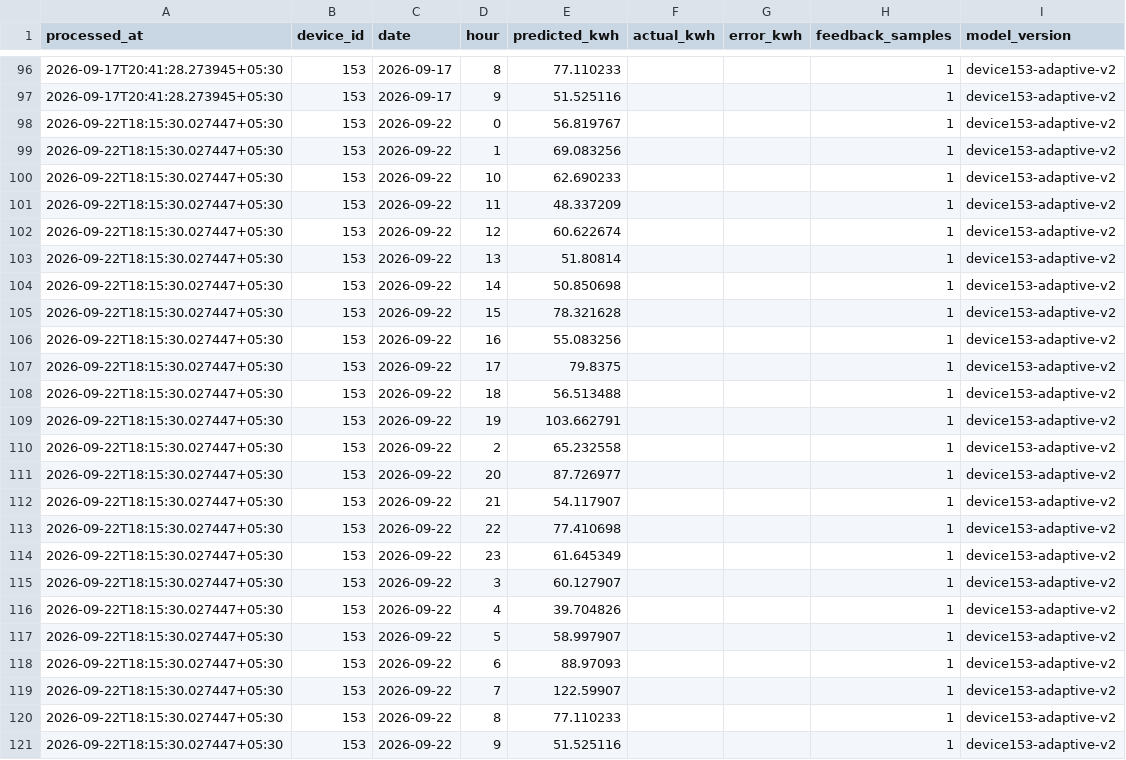
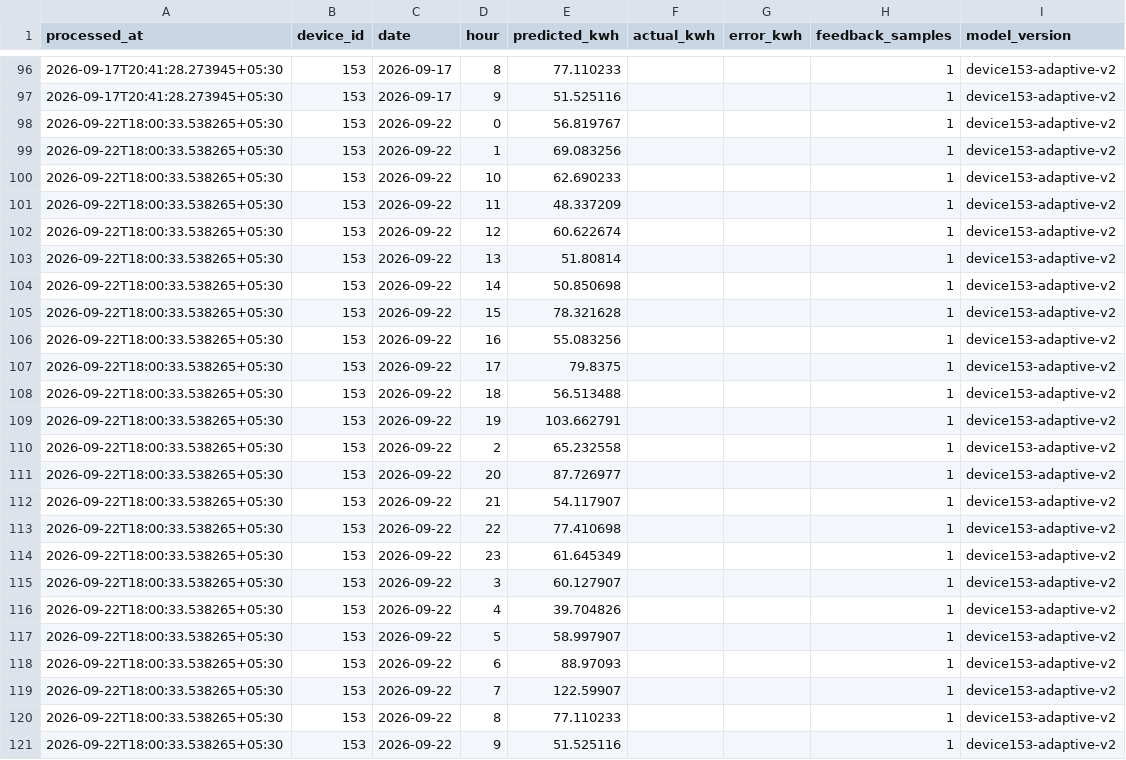
Before and after one commit to manumrityunjay07-ai/Energy_Monitor_HTTP, a CSV file: results/hourly_predictions.csv, drawn as a sheet; only a part is shown, gaps mark what is left out.

Commit message:
Republish restored historical prediction rows

```diff
--- a/results/hourly_predictions.csv
+++ b/results/hourly_predictions.csv
@@ -97,25 +97,25 @@ processed_at,device_id,date,hour,predicted_kwh,actual_kwh,error_kwh,feedback_sam
 2026-09-17T20:41:28.273945+05:30,153,2026-09-17,9,51.525116,,,1,device153-adaptive-v2
-2026-09-22T18:15:30.027447+05:30,153,2026-09-22,0,56.819767,,,1,device153-adaptive-v2
-2026-09-22T18:15:30.027447+05:30,153,2026-09-22,1,69.083256,,,1,device153-adaptive-v2
-2026-09-22T18:15:30.027447+05:30,153,2026-09-22,10,62.690233,,,1,device153-adaptive-v2
-2026-09-22T18:15:30.027447+05:30,153,2026-09-22,11,48.337209,,,1,device153-adaptive-v2
-2026-09-22T18:15:30.027447+05:30,153,2026-09-22,12,60.622674,,,1,device153-adaptive-v2
-2026-09-22T18:15:30.027447+05:30,153,2026-09-22,13,51.80814,,,1,device153-adaptive-v2
-2026-09-22T18:15:30.027447+05:30,153,2026-09-22,14,50.850698,,,1,device153-adaptive-v2
-2026-09-22T18:15:30.027447+05:30,153,2026-09-22,15,78.321628,,,1,device153-adaptive-v2
-2026-09-22T18:15:30.027447+05:30,153,2026-09-22,16,55.083256,,,1,device153-adaptive-v2
-2026-09-22T18:15:30.027447+05:30,153,2026-09-22,17,79.8375,,,1,device153-adaptive-v2
-2026-09-22T18:15:30.027447+05:30,153,2026-09-22,18,56.513488,,,1,device153-adaptive-v2
-2026-09-22T18:15:30.027447+05:30,153,2026-09-22,19,103.662791,,,1,device153-adaptive-v2
-2026-09-22T18:15:30.027447+05:30,153,2026-09-22,2,65.232558,,,1,device153-adaptive-v2
-2026-09-22T18:15:30.027447+05:30,153,2026-09-22,20,87.726977,,,1,device153-adaptive-v2
-2026-09-22T18:15:30.027447+05:30,153,2026-09-22,21,54.117907,,,1,device153-adaptive-v2
-2026-09-22T18:15:30.027447+05:30,153,2026-09-22,22,77.410698,,,1,device153-adaptive-v2
-2026-09-22T18:15:30.027447+05:30,153,2026-09-22,23,61.645349,,,1,device153-adaptive-v2
-2026-09-22T18:15:30.027447+05:30,153,2026-09-22,3,60.127907,,,1,device153-adaptive-v2
-2026-09-22T18:15:30.027447+05:30,153,2026-09-22,4,39.704826,,,1,device153-adaptive-v2
-2026-09-22T18:15:30.027447+05:30,153,2026-09-22,5,58.997907,,,1,device153-adaptive-v2
-2026-09-22T18:15:30.027447+05:30,153,2026-09-22,6,88.97093,,,1,device153-adaptive-v2
-2026-09-22T18:15:30.027447+05:30,153,2026-09-22,7,122.59907,,,1,device153-adaptive-v2
-2026-09-22T18:15:30.027447+05:30,153,2026-09-22,8,77.110233,,,1,device153-adaptive-v2
-2026-09-22T18:15:30.027447+05:30,153,2026-09-22,9,51.525116,,,1,device153-adaptive-v2
+2026-09-22T18:00:33.538265+05:30,153,2026-09-22,0,56.819767,,,1,device153-adaptive-v2
+2026-09-22T18:00:33.538265+05:30,153,2026-09-22,1,69.083256,,,1,device153-adaptive-v2
+2026-09-22T18:00:33.538265+05:30,153,2026-09-22,10,62.690233,,,1,device153-adaptive-v2
+2026-09-22T18:00:33.538265+05:30,153,2026-09-22,11,48.337209,,,1,device153-adaptive-v2
+2026-09-22T18:00:33.538265+05:30,153,2026-09-22,12,60.622674,,,1,device153-adaptive-v2
+2026-09-22T18:00:33.538265+05:30,153,2026-09-22,13,51.80814,,,1,device153-adaptive-v2
+2026-09-22T18:00:33.538265+05:30,153,2026-09-22,14,50.850698,,,1,device153-adaptive-v2
+2026-09-22T18:00:33.538265+05:30,153,2026-09-22,15,78.321628,,,1,device153-adaptive-v2
+2026-09-22T18:00:33.538265+05:30,153,2026-09-22,16,55.083256,,,1,device153-adaptive-v2
+2026-09-22T18:00:33.538265+05:30,153,2026-09-22,17,79.8375,,,1,device153-adaptive-v2
+2026-09-22T18:00:33.538265+05:30,153,2026-09-22,18,56.513488,,,1,device153-adaptive-v2
+2026-09-22T18:00:33.538265+05:30,153,2026-09-22,19,103.662791,,,1,device153-adaptive-v2
+2026-09-22T18:00:33.538265+05:30,153,2026-09-22,2,65.232558,,,1,device153-adaptive-v2
+2026-09-22T18:00:33.538265+05:30,153,2026-09-22,20,87.726977,,,1,device153-adaptive-v2
+2026-09-22T18:00:33.538265+05:30,153,2026-09-22,21,54.117907,,,1,device153-adaptive-v2
+2026-09-22T18:00:33.538265+05:30,153,2026-09-22,22,77.410698,,,1,device153-adaptive-v2
+2026-09-22T18:00:33.538265+05:30,153,2026-09-22,23,61.645349,,,1,device153-adaptive-v2
+2026-09-22T18:00:33.538265+05:30,153,2026-09-22,3,60.127907,,,1,device153-adaptive-v2
+2026-09-22T18:00:33.538265+05:30,153,2026-09-22,4,39.704826,,,1,device153-adaptive-v2
+2026-09-22T18:00:33.538265+05:30,153,2026-09-22,5,58.997907,,,1,device153-adaptive-v2
+2026-09-22T18:00:33.538265+05:30,153,2026-09-22,6,88.97093,,,1,device153-adaptive-v2
+2026-09-22T18:00:33.538265+05:30,153,2026-09-22,7,122.59907,,,1,device153-adaptive-v2
+2026-09-22T18:00:33.538265+05:30,153,2026-09-22,8,77.110233,,,1,device153-adaptive-v2
+2026-09-22T18:00:33.538265+05:30,153,2026-09-22,9,51.525116,,,1,device153-adaptive-v2
```
Also changed, not shown: 6 other files.
